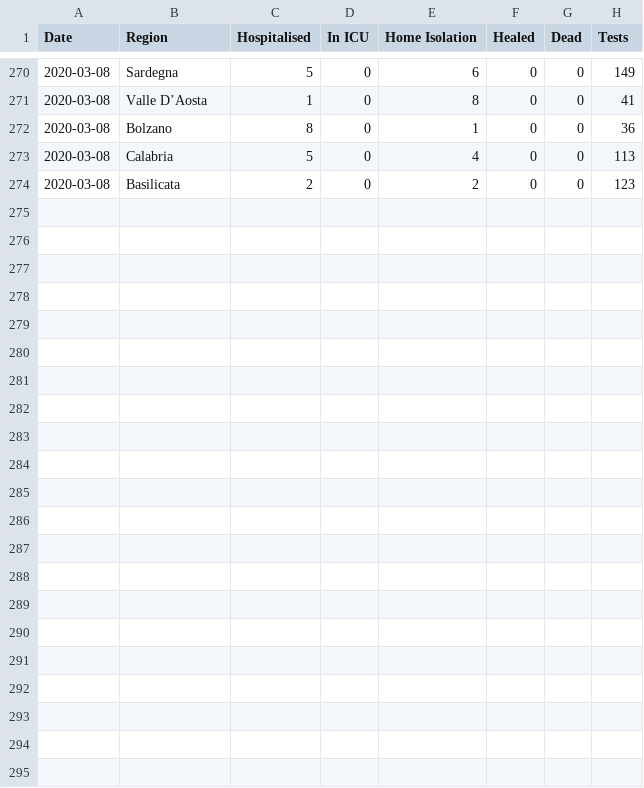
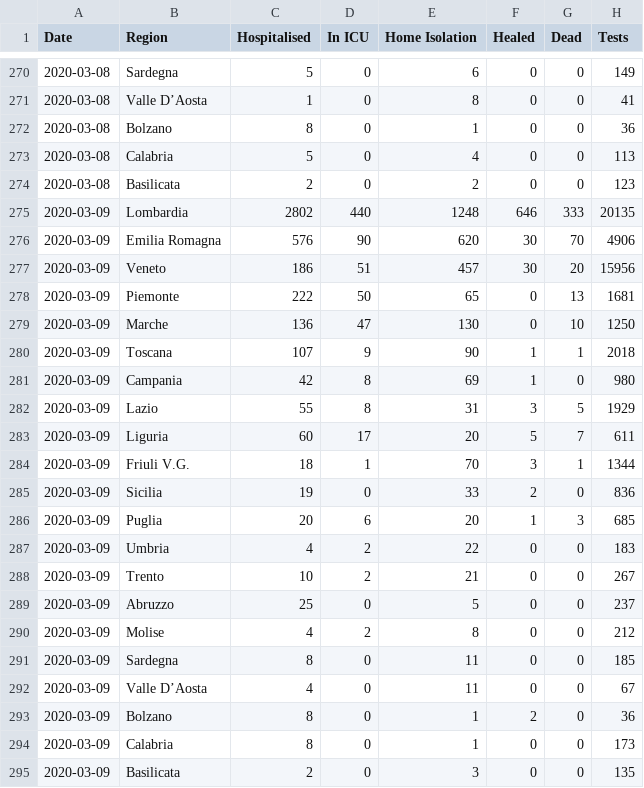
Before and after one commit to sandrocalmanti/covid, a CSV file: DATA/Daily_Covis19_Italian_Data_Cumulative.csv, drawn as a sheet; only a part is shown, gaps mark what is left out.

```diff
--- a/DATA/Daily_Covis19_Italian_Data_Cumulative.csv
+++ b/DATA/Daily_Covis19_Italian_Data_Cumulative.csv
@@ -274 +274,22 @@
 2020-03-08,"Basilicata",2,0,2,0,0,123
+2020-03-09,"Lombardia",2802,440,1248,646,333,20135
+2020-03-09,"Emilia Romagna",576,90,620,30,70,4906
+2020-03-09,"Veneto",186,51,457,30,20,15956
+2020-03-09,"Piemonte",222,50,65,0,13,1681
+2020-03-09,"Marche",136,47,130,0,10,1250
+2020-03-09,"Toscana",107,9,90,1,1,2018
+2020-03-09,"Campania",42,8,69,1,0,980
+2020-03-09,"Lazio",55,8,31,3,5,1929
+2020-03-09,"Liguria",60,17,20,5,7,611
+2020-03-09,"Friuli V.G.",18,1,70,3,1,1344
+2020-03-09,"Sicilia",19,0,33,2,0,836
+2020-03-09,"Puglia",20,6,20,1,3,685
+2020-03-09,"Umbria",4,2,22,0,0,183
+2020-03-09,"Trento",10,2,21,0,0,267
+2020-03-09,"Abruzzo",25,0,5,0,0,237
+2020-03-09,"Molise",4,2,8,0,0,212
+2020-03-09,"Sardegna",8,0,11,0,0,185
+2020-03-09,"Valle D’Aosta",4,0,11,0,0,67
+2020-03-09,"Bolzano",8,0,1,2,0,36
+2020-03-09,"Calabria",8,0,1,0,0,173
+2020-03-09,"Basilicata",2,0,3,0,0,135
```
Also changed, not shown: 18 other files.
